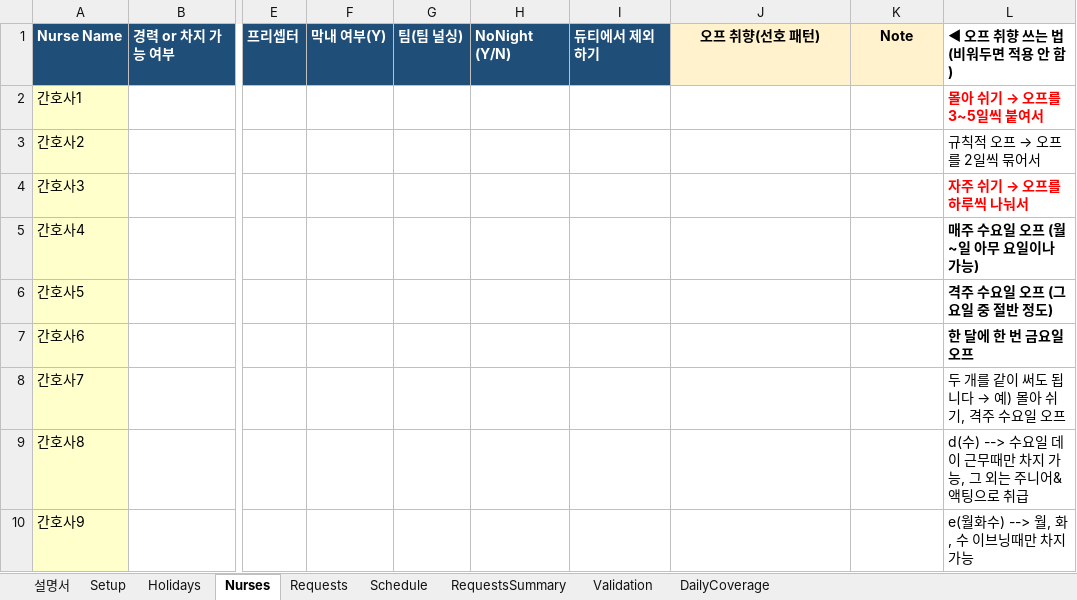
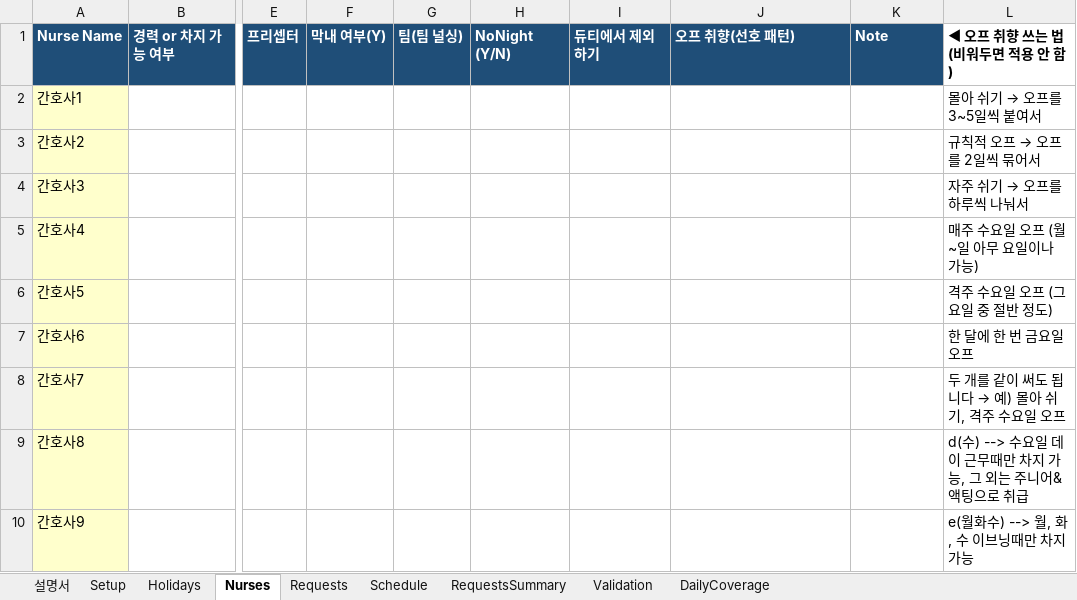
Before and after one commit to taclear/dut-web-frontend, an Excel workbook: template.xlsx, sheet Nurses, drawn as a sheet; only a part is shown, gaps mark what is left out; values as stored, in another font and other column widths than the file's, no borders; the diff names each change by its address in the sheet, - before the commit and + after, or states it on an @@ line.

```diff
--- a/template.xlsx (sheet Nurses)
+++ b/template.xlsx (sheet Nurses)
@@ J1:K1 fill: #FFF2CC → #1F4E78, text colour: black → #FFFFFF, alignment: center → left @@
@@ L2 bold: on → off, text colour: #FF0000 → black @@
-L4:L7 bold: on
+L4:L7 bold: off
-L4 text colour: #FF0000
+L4 text colour: black
```
Also changed, not shown: sheet Setup, sheet 설명서.
